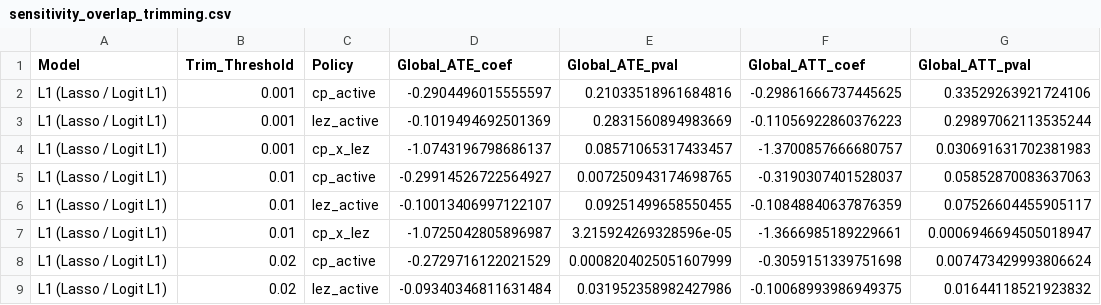
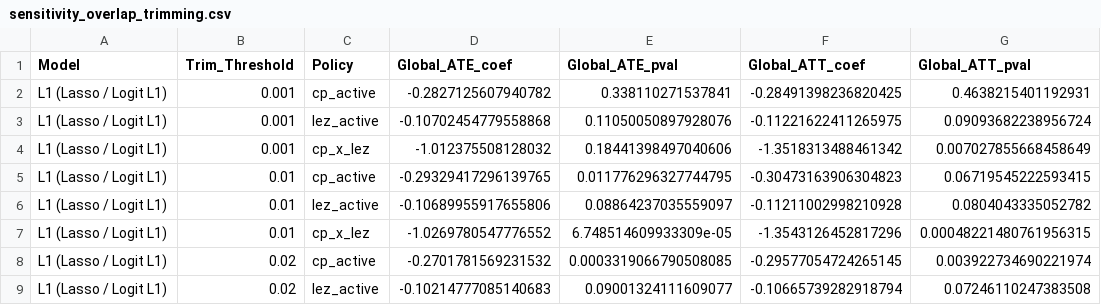
Before and after one commit to FerdinandLos/machine-learning-policy, a CSV file: Data/Results/sensitivity_overlap_trimming.csv, drawn as a sheet; only a part is shown; the diff covers the shown part only.

```diff
--- a/Data/Results/sensitivity_overlap_trimming.csv
+++ b/Data/Results/sensitivity_overlap_trimming.csv
@@ -1,9 +1,9 @@
 Model,Trim_Threshold,Policy,Global_ATE_coef,Global_ATE_pval,Global_ATT_coef,Global_ATT_pval
-L1 (Lasso / Logit L1),0.001,cp_active,-0.2904496015555597,0.21033518961684816,-0.29861666737445625,0.33529263921724106
-L1 (Lasso / Logit L1),0.001,lez_active,-0.1019494692501369,0.2831560894983669,-0.11056922860376223,0.29897062113535244
-L1 (Lasso / Logit L1),0.001,cp_x_lez,-1.0743196798686137,0.08571065317433457,-1.3700857666680757,0.030691631702381983
-L1 (Lasso / Logit L1),0.01,cp_active,-0.29914526722564927,0.007250943174698765,-0.3190307401528037,0.05852870083637063
-L1 (Lasso / Logit L1),0.01,lez_active,-0.10013406997122107,0.09251499658550455,-0.10848840637876359,0.07526604455905117
-L1 (Lasso / Logit L1),0.01,cp_x_lez,-1.0725042805896987,3.215924269328596e-05,-1.3666985189229661,0.0006946694505018947
-L1 (Lasso / Logit L1),0.02,cp_active,-0.2729716122021529,0.0008204025051607999,-0.3059151339751698,0.007473429993806624
-L1 (Lasso / Logit L1),0.02,lez_active,-0.09340346811631484,0.031952358982427986,-0.10068993986949375,0.01644118521923832
+L1 (Lasso / Logit L1),0.001,cp_active,-0.2827125607940782,0.338110271537841,-0.28491398236820425,0.4638215401192931
+L1 (Lasso / Logit L1),0.001,lez_active,-0.10702454779558868,0.11050050897928076,-0.11221622411265975,0.09093682238956724
+L1 (Lasso / Logit L1),0.001,cp_x_lez,-1.012375508128032,0.18441398497040606,-1.3518313488461342,0.007027855668458649
+L1 (Lasso / Logit L1),0.01,cp_active,-0.29329417296139765,0.011776296327744795,-0.30473163906304823,0.06719545222593415
+L1 (Lasso / Logit L1),0.01,lez_active,-0.10689955917655806,0.08864237035559097,-0.11211002998210928,0.0804043335052782
+L1 (Lasso / Logit L1),0.01,cp_x_lez,-1.0269780547776552,6.748514609933309e-05,-1.3543126452817296,0.00048221480761956315
+L1 (Lasso / Logit L1),0.02,cp_active,-0.2701781569231532,0.0003319066790508085,-0.29577054724265145,0.003922734690221974
+L1 (Lasso / Logit L1),0.02,lez_active,-0.10214777085140683,0.09001324111609077,-0.10665739282918794,0.07246110247383508
```
Also changed, not shown: 26 edited cells elsewhere in this file, Data/Results/dml_robustness_results_aipw.csv, Data/Results/sensitivity_placebo_tests.csv, 16 other files.
